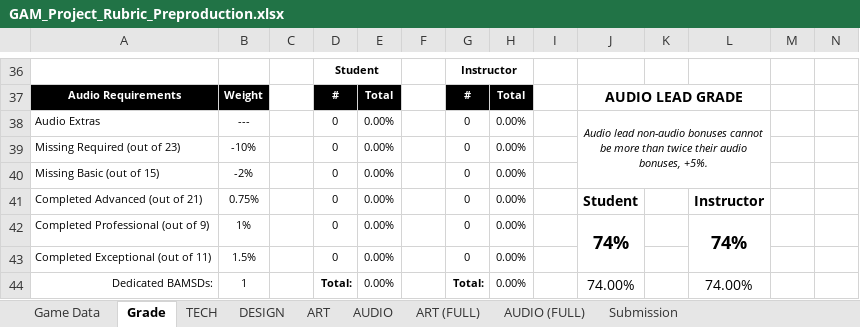
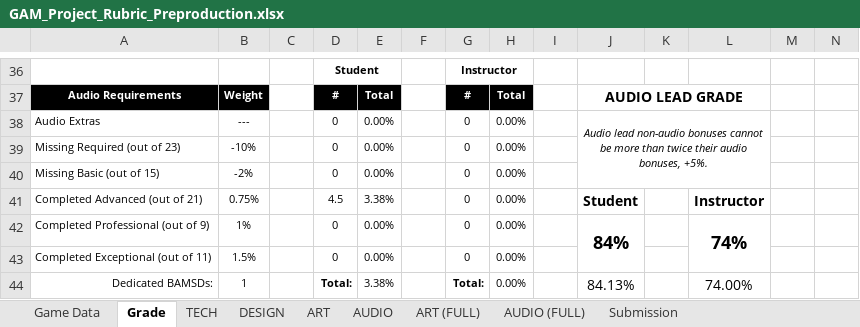
Before and after one commit to winthos/Temporal, an Excel workbook: GAM_Project_Rubric_Preproduction.xlsx, sheet Grade, drawn as a sheet; only a part is shown, gaps mark what is left out; values as stored, in another font and other column widths than the file's, no borders; the diff covers the shown part only; the diff names each change by its address in the sheet, - before the commit and + after, or states it on an @@ line.

Commit message:
TCR graded rubric

```diff
--- a/GAM_Project_Rubric_Preproduction.xlsx (sheet Grade)
+++ b/GAM_Project_Rubric_Preproduction.xlsx (sheet Grade)
-D41: 0
+D41: 4.5
-E41: 0.00%
+E41: 3.38%
-J42: 74%
+J42: 84%
-E44: 0.00%
+E44: 3.38%
-J44: 74.00%
+J44: 84.13%
```
Also changed, not shown: 20 edited cells and cell formats elsewhere in this sheet, sheet AUDIO (FULL), sheet ART, sheet DESIGN, sheet TECH, sheet ART (FULL), sheet AUDIO.
